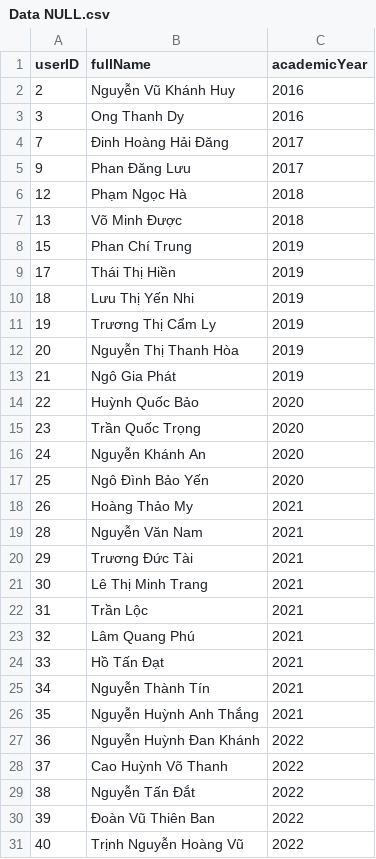
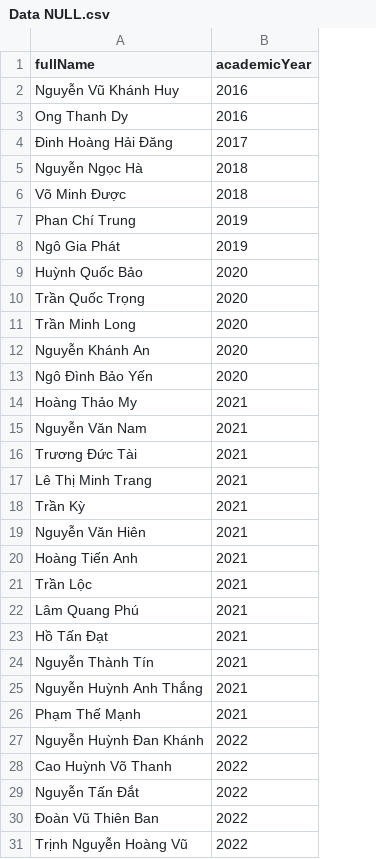
Before and after one commit to SiZedYi/H32_Blog, a CSV file: server/dataFake/Data NULL.csv, drawn as a sheet; only a part is shown; removed rows and columns are numbered as before the commit, all else as after; the diff covers the shown part only; the diff names each change by its address in the sheet, - before the commit and + after, or states it on an @@ line.

Commit message:
fix user

```diff
--- a/server/dataFake/Data NULL.csv
+++ b/server/dataFake/Data NULL.csv
-column A (userID), rows 2-4: 2 | 3 | 7; rows 6-8: 12 | 13 | 15; rows 13-31: 21 | 22 | 23 | 24 | 25 | 26 | 28 | 29 | 30 | 31 | 32 | 33 | 34 | 35 | 36 | 37 | 38 | 39 | 40
-row 5: 9 | Phan Đăng Lưu | 2017
-A5 (fullName): Phạm Ngọc Hà
+A5 (fullName): Nguyễn Ngọc Hà
-row 9: 17 | Thái Thị Hiền | 2019
-row 10: 18 | Lưu Thị Yến Nhi | 2019
-row 11: 19 | Trương Thị Cẩm Ly | 2019
-row 12: 20 | Nguyễn Thị Thanh Hòa | 2019
+row 11: Trần Minh Long | 2020
+row 18: Trần Kỳ | 2021
+row 19: Nguyễn Văn Hiên | 2021
+row 20: Hoàng Tiến Anh | 2021
+row 26: Phạm Thế Mạnh | 2021
```
Also changed, not shown: 1 added row elsewhere in this file, 1 other file.
